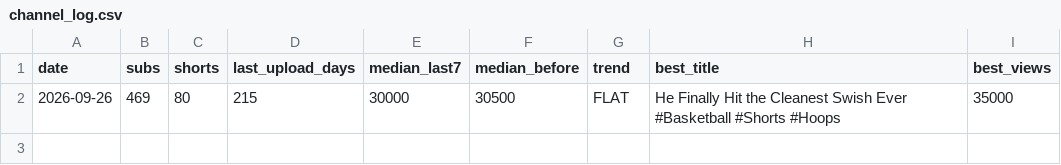
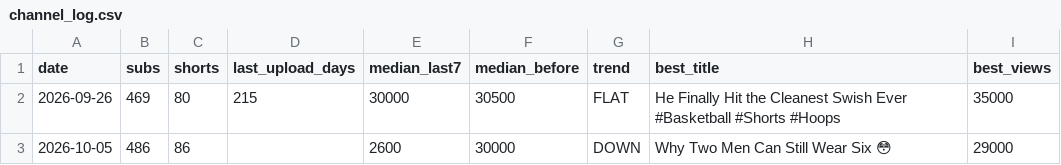
Before and after one commit to shsdhd99-netizen/metasports-shorts, a CSV file: Tools/data/channel_log.csv, drawn as a sheet.

```diff
--- a/Tools/data/channel_log.csv
+++ b/Tools/data/channel_log.csv
@@ -2 +2,2 @@ date,subs,shorts,last_upload_days,median_last7,median_before,trend,best_title,be
 2026-09-26,469,80,215,30000,30500,FLAT,He Finally Hit the Cleanest Swish Ever  #Basketball #Shorts #Hoops,35000
+2026-10-05,486,86,,2600,30000,DOWN,Why Two Men Can Still Wear Six 😳,29000
```
Also changed, not shown: 19 other files.
